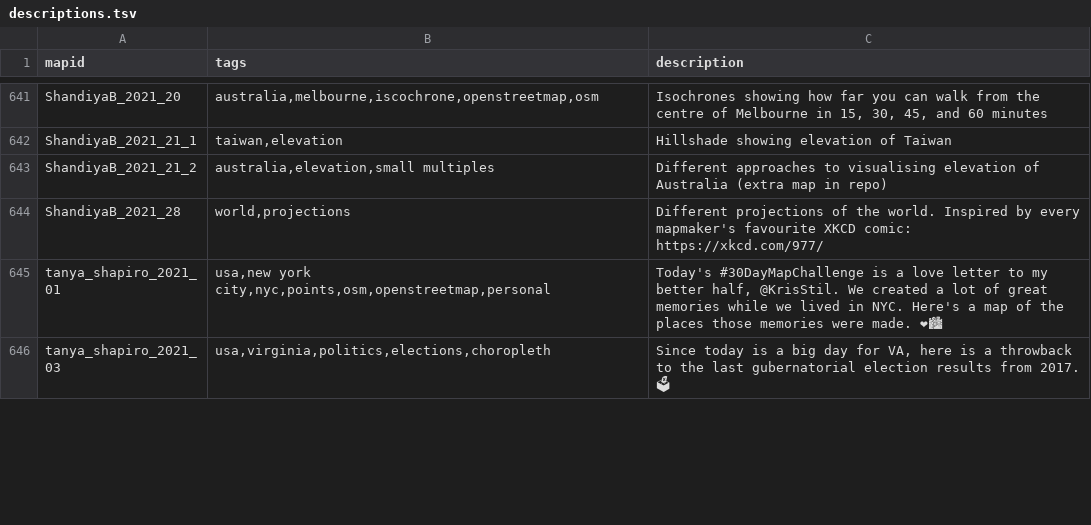
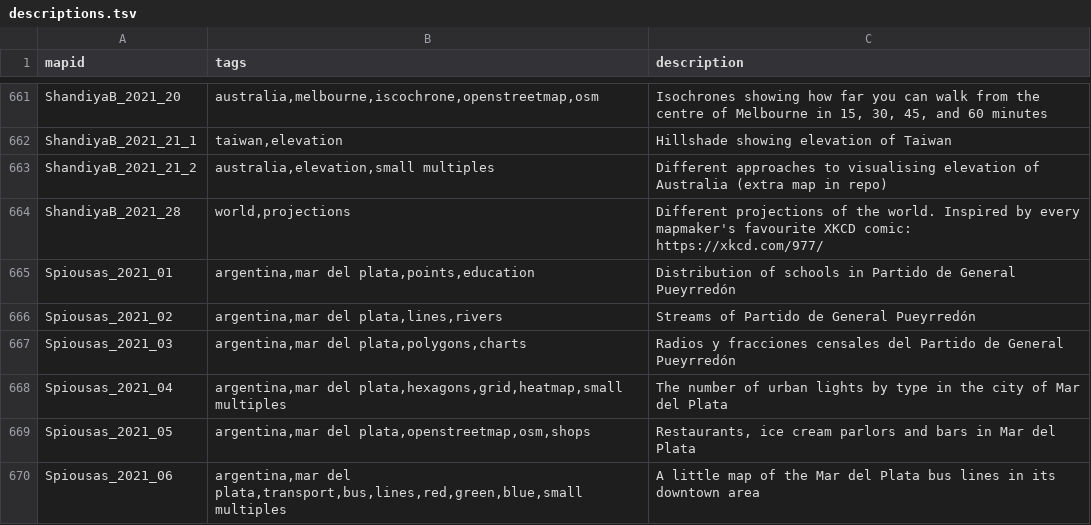
Before and after one commit to dakvid/3RDayMapChallenge, a TSV file: data/descriptions.tsv, drawn as a sheet; only a part is shown, gaps mark what is left out; the shorter side is filled out with more unchanged rows; the diff covers the shown part only; the diff names each change by its address in the sheet, - before the commit and + after, or states it on an @@ line.

```diff
--- a/data/descriptions.tsv
+++ b/data/descriptions.tsv
+row 665: Spiousas_2021_01 | argentina,mar del plata,points,education | Distribution of schools in Partido de General Pueyrredón
+row 666: Spiousas_2021_02 | argentina,mar del plata,lines,rivers | Streams of Partido de General Pueyrredón
+row 667: Spiousas_2021_03 | argentina,mar del plata,polygons,charts | Radios y fracciones censales del Partido de General Pueyrredón
+row 668: Spiousas_2021_04 | argentina,mar del plata,hexagons,grid,heatmap,small multiples | The number of urban lights by type in the city of Mar del Plata
+row 669: Spiousas_2021_05 | argentina,mar del plata,openstreetmap,osm,shops | Restaurants, ice cream parlors and bars in Mar del Plata
+row 670: Spiousas_2021_06 | argentina,mar del plata,transport,bus,lines,red,green,blue,small multiples | A little map of the Mar del Plata bus lines in its downtown area
```
Also changed, not shown: 30 added rows elsewhere in this file, data/images.tsv, data/maps.tsv, 11 other files.
